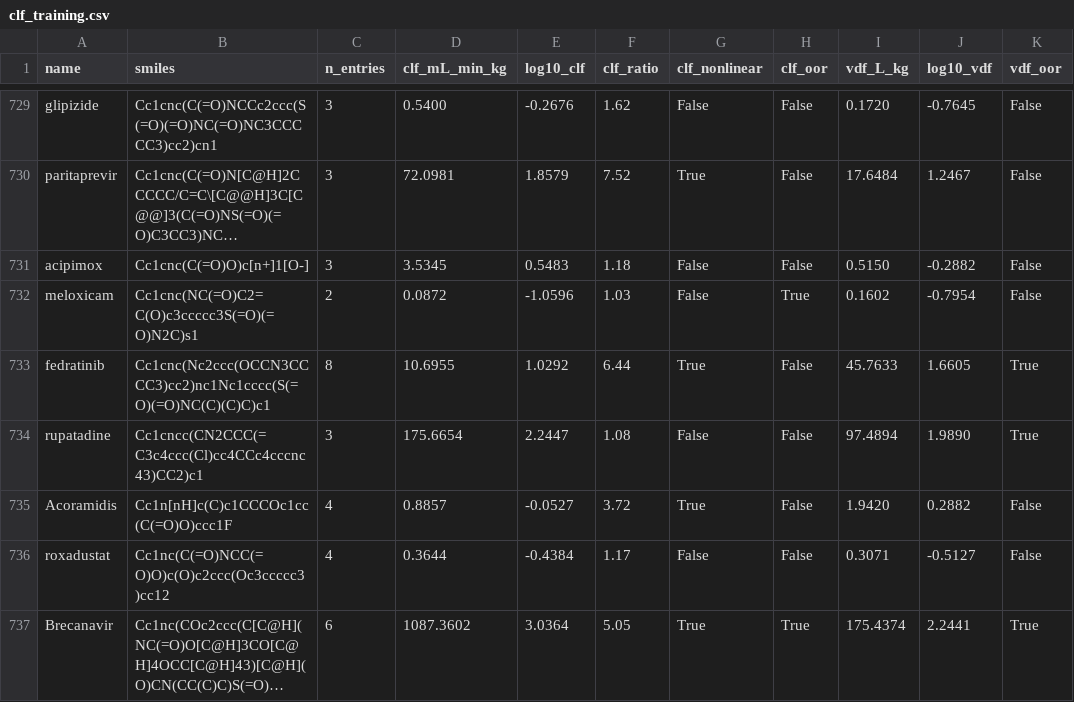
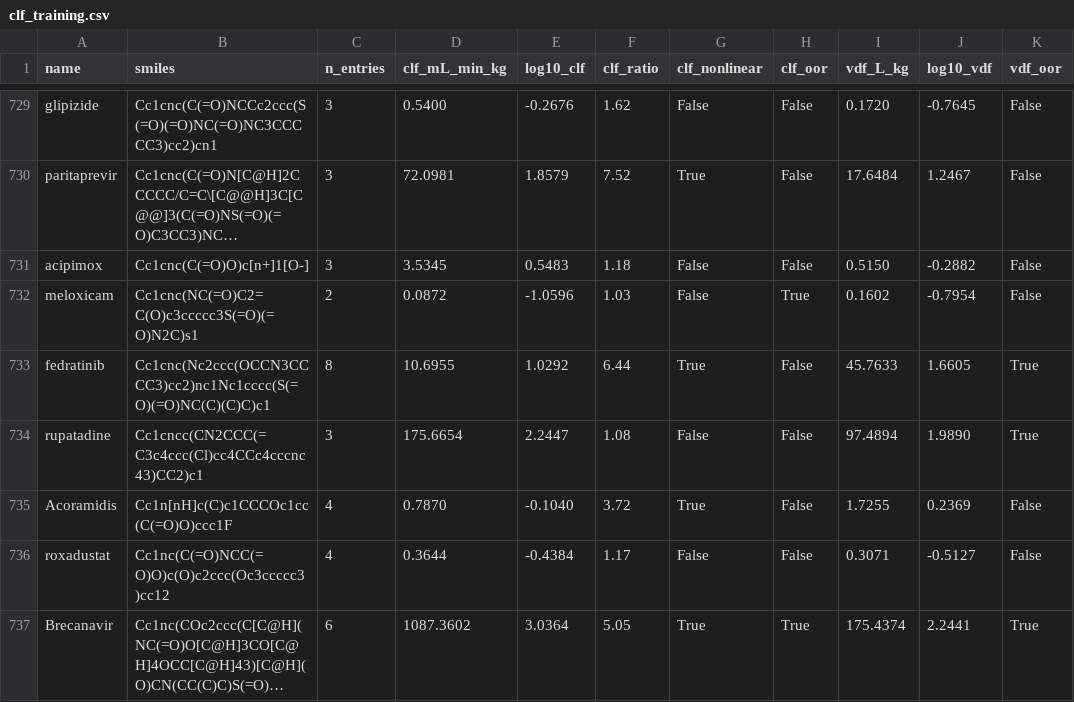
Before and after one commit to jam-sudo/Sisyphus, a CSV file: data/training/clf_training.csv, drawn as a sheet; only a part is shown, gaps mark what is left out; long unchanged cells end in ….

```diff
--- a/data/training/clf_training.csv
+++ b/data/training/clf_training.csv
@@ -734,3 +734,3 @@ fedratinib,Cc1cnc(Nc2ccc(OCCN3CCCC3)cc2)nc1Nc1cccc(S(=O)(=O)NC(C)(C)C)c1,8,10.69
 rupatadine,Cc1cncc(CN2CCC(=C3c4ccc(Cl)cc4CCc4cccnc43)CC2)c1,3,175.6654,2.2447,1.08,False,False,97.4894,1.9890,True
-Acoramidis,Cc1n[nH]c(C)c1CCCOc1cc(C(=O)O)ccc1F,4,0.8857,-0.0527,3.72,True,False,1.9420,0.2882,False
+Acoramidis,Cc1n[nH]c(C)c1CCCOc1cc(C(=O)O)ccc1F,4,0.7870,-0.1040,3.72,True,False,1.7255,0.2369,False
 roxadustat,Cc1nc(C(=O)NCC(=O)O)c(O)c2ccc(Oc3ccccc3)cc12,4,0.3644,-0.4384,1.17,False,False,0.3071,-0.5127,False
```
Also changed, not shown: data/training/cmax_omega_public_clean.csv, data/training/mmpk_expanded_full.csv, 24 other files.
